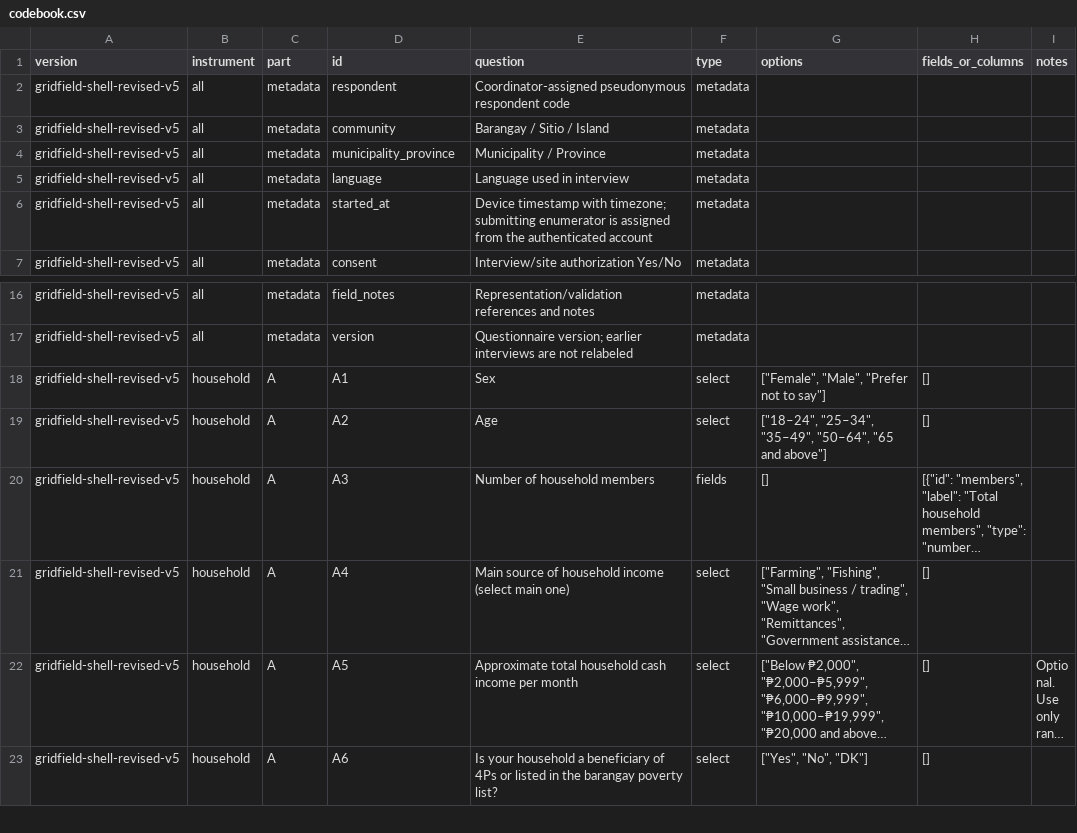
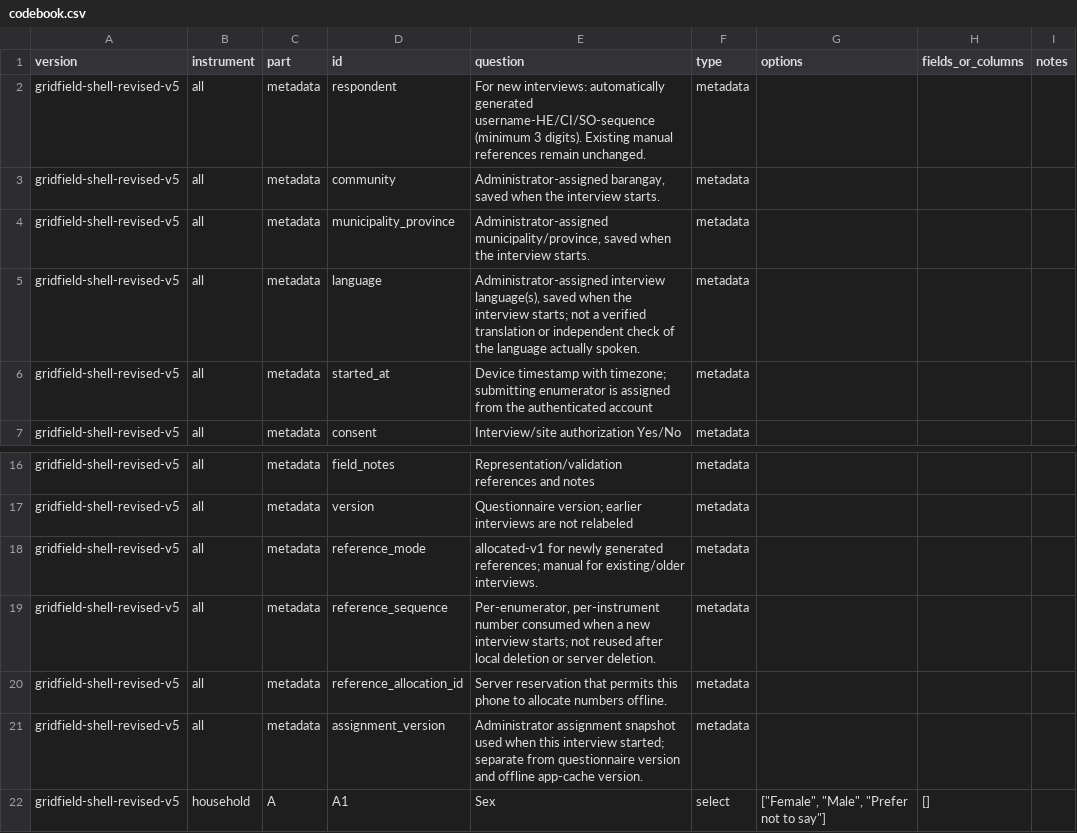
Before and after one commit to minna-lproc/microgrid-fieldwork, a CSV file: static/codebook.csv, drawn as a sheet; only a part is shown, gaps mark what is left out; the shorter side is filled out with more unchanged rows; long unchanged cells end in ….

```diff
--- a/static/codebook.csv
+++ b/static/codebook.csv
@@ -1,6 +1,6 @@
 version,instrument,part,id,question,type,options,fields_or_columns,notes
-gridfield-shell-revised-v5,all,metadata,respondent,Coordinator-assigned pseudonymous respondent code,metadata,,,
-gridfield-shell-revised-v5,all,metadata,community,Barangay / Sitio / Island,metadata,,,
-gridfield-shell-revised-v5,all,metadata,municipality_province,Municipality / Province,metadata,,,
-gridfield-shell-revised-v5,all,metadata,language,Language used in interview,metadata,,,
+gridfield-shell-revised-v5,all,metadata,respondent,For new interviews: automatically generated username-HE/CI/SO-sequence (minimum 3 digits). Existing manual references remain unchanged.,metadata,,,
+gridfield-shell-revised-v5,all,metadata,community,"Administrator-assigned barangay, saved when the interview starts.",metadata,,,
+gridfield-shell-revised-v5,all,metadata,municipality_province,"Administrator-assigned municipality/province, saved when the interview starts.",metadata,,,
+gridfield-shell-revised-v5,all,metadata,language,"Administrator-assigned interview language(s), saved when the interview starts; not a verified translation or independent check of the language actually spoken.",metadata,,,
 gridfield-shell-revised-v5,all,metadata,started_at,Device timestamp with timezone; submitting enumerator is assigned from the authenticated account,metadata,,,
@@ -17,2 +17,6 @@ gridfield-shell-revised-v5,all,metadata,field_notes,Representation/validation re
 gridfield-shell-revised-v5,all,metadata,version,Questionnaire version; earlier interviews are not relabeled,metadata,,,
+gridfield-shell-revised-v5,all,metadata,reference_mode,allocated-v1 for newly generated references; manual for existing/older interviews.,metadata,,,
+gridfield-shell-revised-v5,all,metadata,reference_sequence,"Per-enumerator, per-instrument number consumed when a new interview starts; not reused after local deletion or server deletion.",metadata,,,
+gridfield-shell-revised-v5,all,metadata,reference_allocation_id,Server reservation that permits this phone to allocate numbers offline.,metadata,,,
+gridfield-shell-revised-v5,all,metadata,assignment_version,Administrator assignment snapshot used when this interview started; separate from questionnaire version and offline app-cache version.,metadata,,,
 gridfield-shell-revised-v5,household,A,A1,Sex,select,"[""Female"", ""Male"", ""Prefer not to say""]",[],
```
Also changed, not shown: 15 other files.
